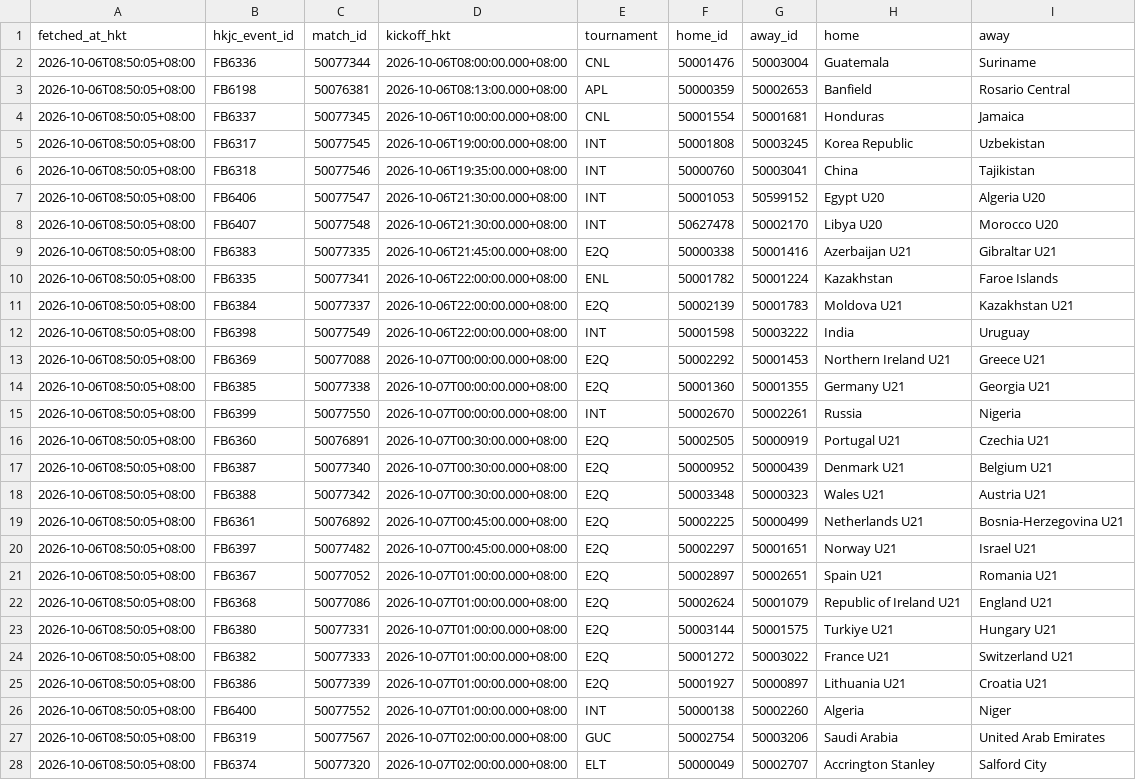
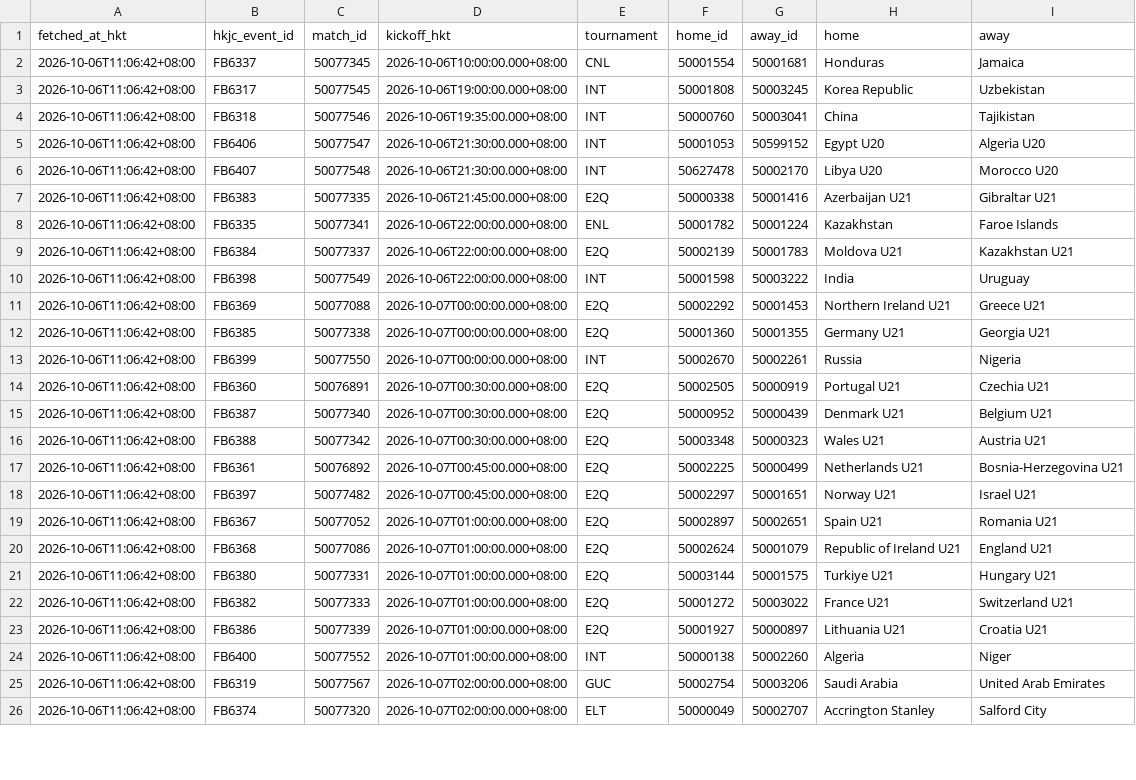
Before and after one commit to sargesticky-code/football-fast-tracker, a CSV file: data/hkjc_current_teams.csv, drawn as a sheet; only a part is shown; removed rows and columns are numbered as before the commit, all else as after; the diff covers the shown part only; the diff names each change by its address in the sheet, - before the commit and + after, or states it on an @@ line.

```diff
--- a/data/hkjc_current_teams.csv
+++ b/data/hkjc_current_teams.csv
-row 2: 2026-10-06T08:50:05+08:00 | FB6336 | 50077344 | 2026-10-06T08:00:00.000+08:00 | CNL | 50001476 | 50003004 | Guatemala | Suriname
-row 3: 2026-10-06T08:50:05+08:00 | FB6198 | 50076381 | 2026-10-06T08:13:00.000+08:00 | APL | 50000359 | 50002653 | Banfield | Rosario Central
-A2:A26 (fetched_at_hkt): 2026-10-06T08:50:05+08:00
+A2:A26 (fetched_at_hkt): 2026-10-06T11:06:42+08:00
```
Also changed, not shown: 60 edited cells elsewhere in this file, data/form_current.csv, data/h2h_summary.csv, 4 other files.
